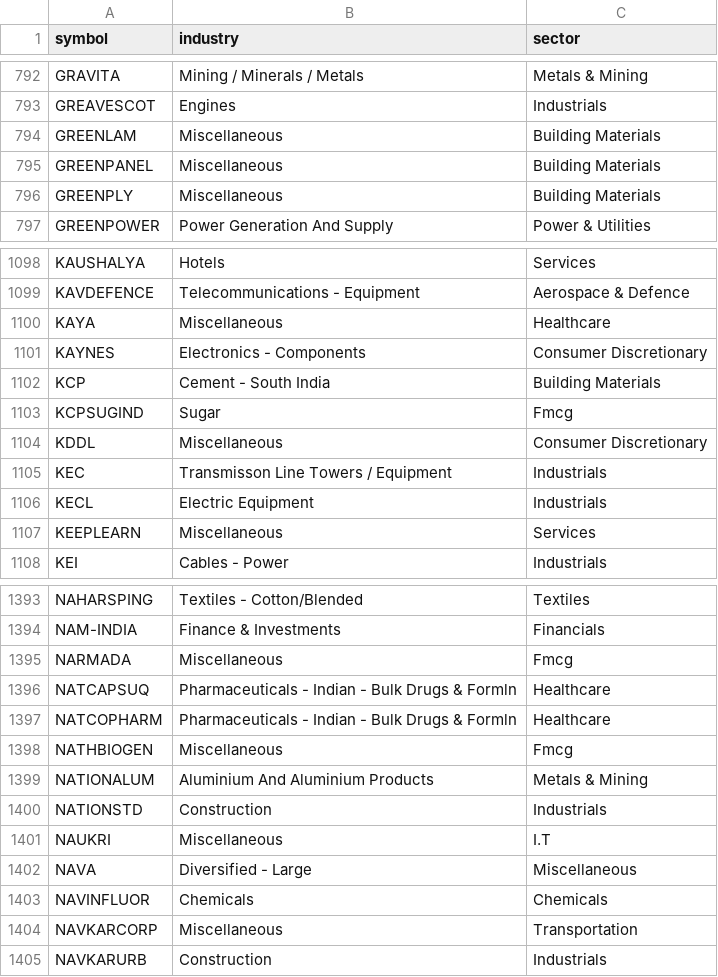
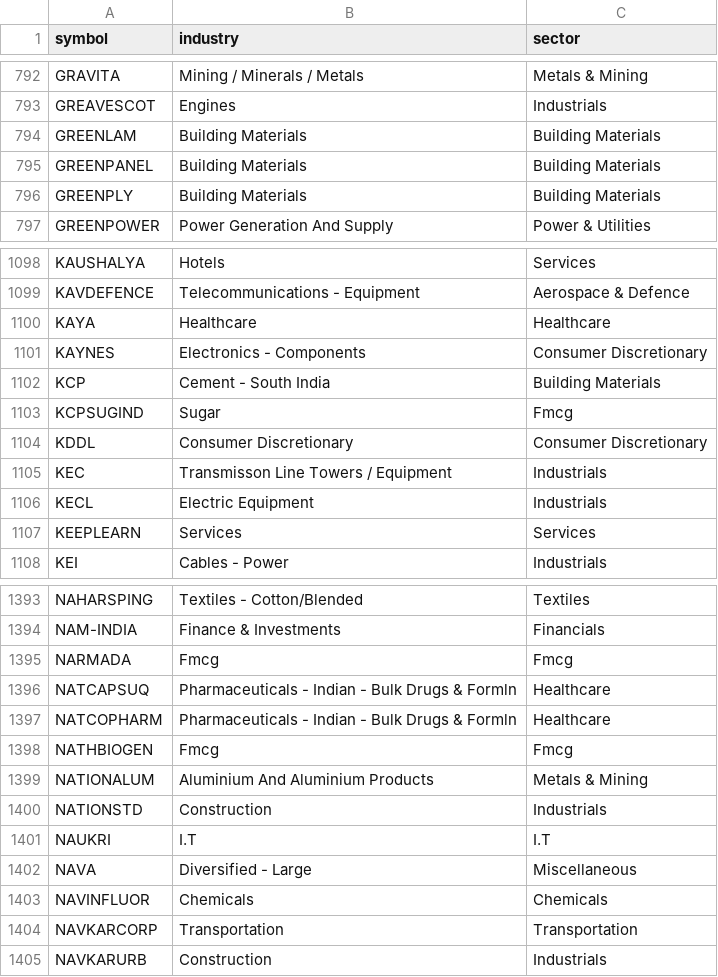
Before and after one commit to rangaarnaik-lab/lakshmimata-server, a CSV file: data/sector_industry_lookup.csv, drawn as a sheet; only a part is shown, gaps mark what is left out; the diff covers the shown part only.

```diff
--- a/data/sector_industry_lookup.csv
+++ b/data/sector_industry_lookup.csv
@@ -793,5 +793,5 @@ GRAVITA,Mining / Minerals / Metals,Metals & Mining
 GREAVESCOT,Engines,Industrials
-GREENLAM,Miscellaneous,Building Materials
-GREENPANEL,Miscellaneous,Building Materials
-GREENPLY,Miscellaneous,Building Materials
+GREENLAM,Building Materials,Building Materials
+GREENPANEL,Building Materials,Building Materials
+GREENPLY,Building Materials,Building Materials
 GREENPOWER,Power Generation And Supply,Power & Utilities
@@ -1099,3 +1099,3 @@ KAUSHALYA,Hotels,Services
 KAVDEFENCE,Telecommunications - Equipment,Aerospace & Defence
-KAYA,Miscellaneous,Healthcare
+KAYA,Healthcare,Healthcare
 KAYNES,Electronics - Components,Consumer Discretionary
@@ -1103,6 +1103,6 @@ KCP,Cement - South India,Building Materials
 KCPSUGIND,Sugar,Fmcg
-KDDL,Miscellaneous,Consumer Discretionary
+KDDL,Consumer Discretionary,Consumer Discretionary
 KEC,Transmisson Line Towers / Equipment,Industrials
 KECL,Electric Equipment,Industrials
-KEEPLEARN,Miscellaneous,Services
+KEEPLEARN,Services,Services
 KEI,Cables - Power,Industrials
@@ -1394,12 +1394,12 @@ NAHARSPING,Textiles - Cotton/Blended,Textiles
 NAM-INDIA,Finance & Investments,Financials
-NARMADA,Miscellaneous,Fmcg
+NARMADA,Fmcg,Fmcg
 NATCAPSUQ,Pharmaceuticals - Indian - Bulk Drugs & Formln,Healthcare
 NATCOPHARM,Pharmaceuticals - Indian - Bulk Drugs & Formln,Healthcare
-NATHBIOGEN,Miscellaneous,Fmcg
+NATHBIOGEN,Fmcg,Fmcg
 NATIONALUM,Aluminium And Aluminium Products,Metals & Mining
 NATIONSTD,Construction,Industrials
-NAUKRI,Miscellaneous,I.T
+NAUKRI,I.T,I.T
 NAVA,Diversified - Large,Miscellaneous
 NAVINFLUOR,Chemicals,Chemicals
-NAVKARCORP,Miscellaneous,Transportation
+NAVKARCORP,Transportation,Transportation
 NAVKARURB,Construction,Industrials
```
Also changed, not shown: 132 edited cells elsewhere in this file.
